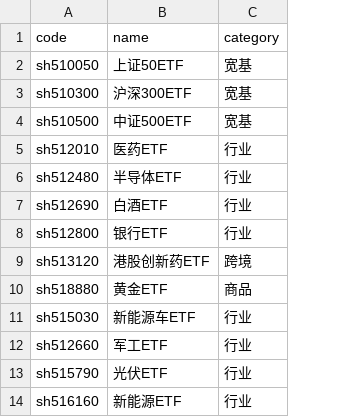
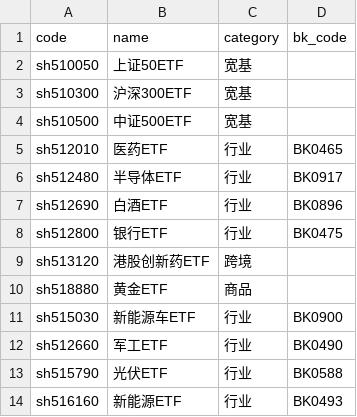
Before and after one commit to CurtisTong/stock-analyzer-skill, a CSV file: data/sector_etf.csv, drawn as a sheet; the diff names each change by its address in the sheet, - before the commit and + after, or states it on an @@ line.

Commit message:
feat: 股票池自动刷新机制
- 新增 scripts/refresh_pool.py：从东财 push2 API 自动拉取板块成分股
  - 支持 --sector/--top/--sort/--dry-run/--diff 参数
  - 硬过滤：ST、成交额、市值
  - API 失败时保留现有池（优雅降级）
  - 高股息板块从其他板块中筛选 PE<20 标的
- 新增 data/sector_mapping.json：14 板块 → 东财 BK 代码映射
- 更新 data/sector_etf.csv：增加 bk_code 列关联板块
- 更新 data/sector_stocks.json：增加 _meta 元数据
- 更新 scripts/screener.py：load_universe() 支持从映射动态获取未内置板块

```diff
--- a/data/sector_etf.csv
+++ b/data/sector_etf.csv
+column D (bk_code), rows 5-14: BK0465 | BK0917 | BK0896 | BK0475 |  |  | BK0900 | BK0490 | BK0588 | BK0493
```
Also changed, not shown: 4 other files.
